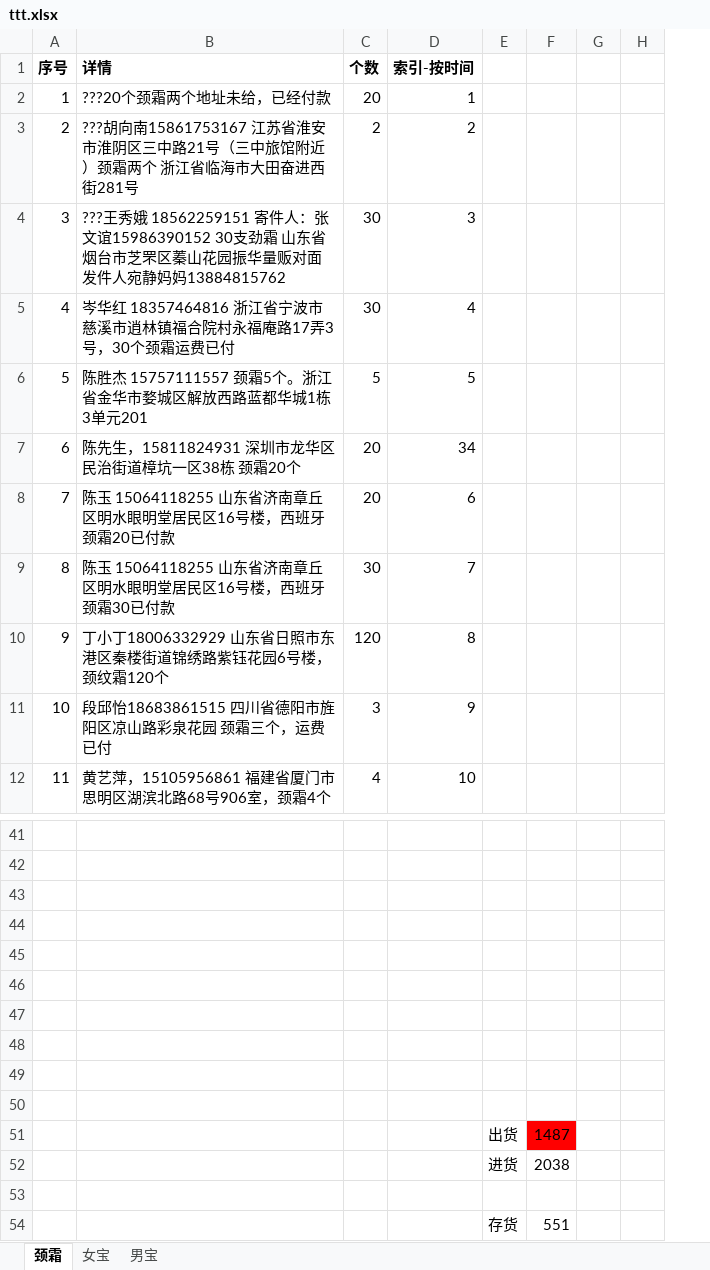
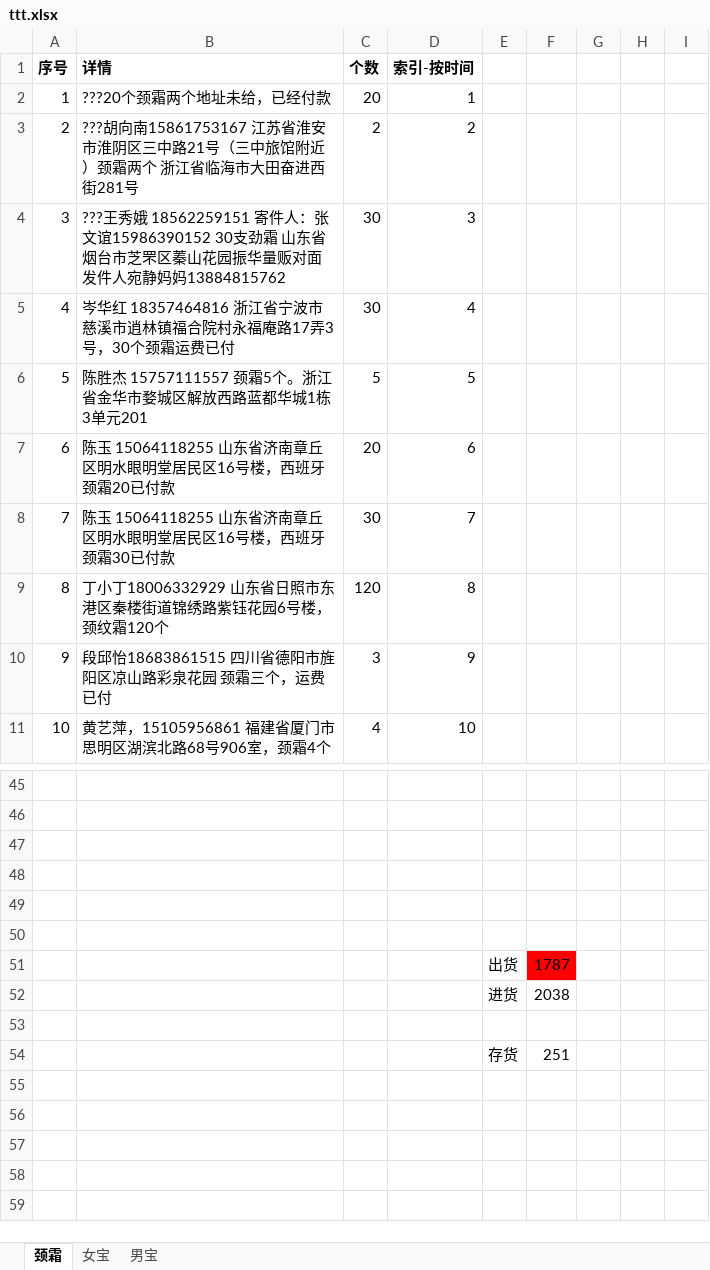
Before and after one commit to chenxin0123/wangyunpiao, an Excel workbook: ttt.xlsx, sheet 颈霜, drawn as a sheet; only a part is shown, gaps mark what is left out; values as stored, in another font and other column widths than the file's, no borders; removed rows and columns are numbered as before the commit, all else as after; the diff covers the shown part only; the diff names each change by its address in the sheet, - before the commit and + after, or states it on an @@ line.

```diff
--- a/ttt.xlsx (sheet 颈霜)
+++ b/ttt.xlsx (sheet 颈霜)
+column H, empty
@@ row 7 moved to row 35: 34 @@
@@ column A (序号) renumbered between rows 7 and 33 @@
-row 51: (empty)
+row 51:  |  |  |  | 出货 | 1787
-F51 fill: none
+F51 fill: #FF0000
-row 48: (empty)
-row 49: (empty)
-row 50: (empty)
-row 51:  |  |  |  | 出货 | 1487
-F54: 551
+F54: 251
```
Also changed, not shown: 4 added rows, 1 moved row and 12 edited cells elsewhere in this sheet, sheet 女宝, formulas that keep their value, 1 other file.
